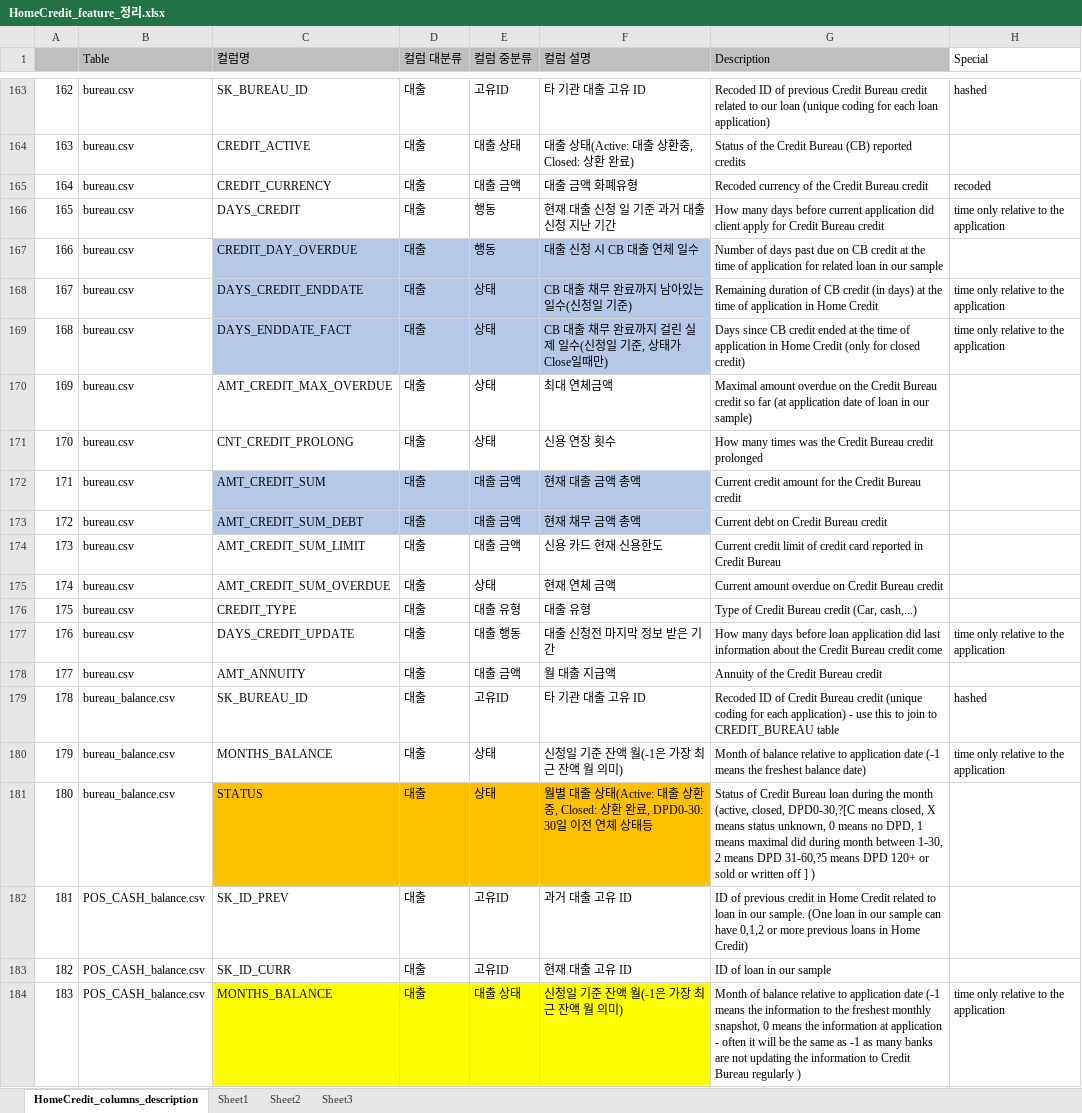
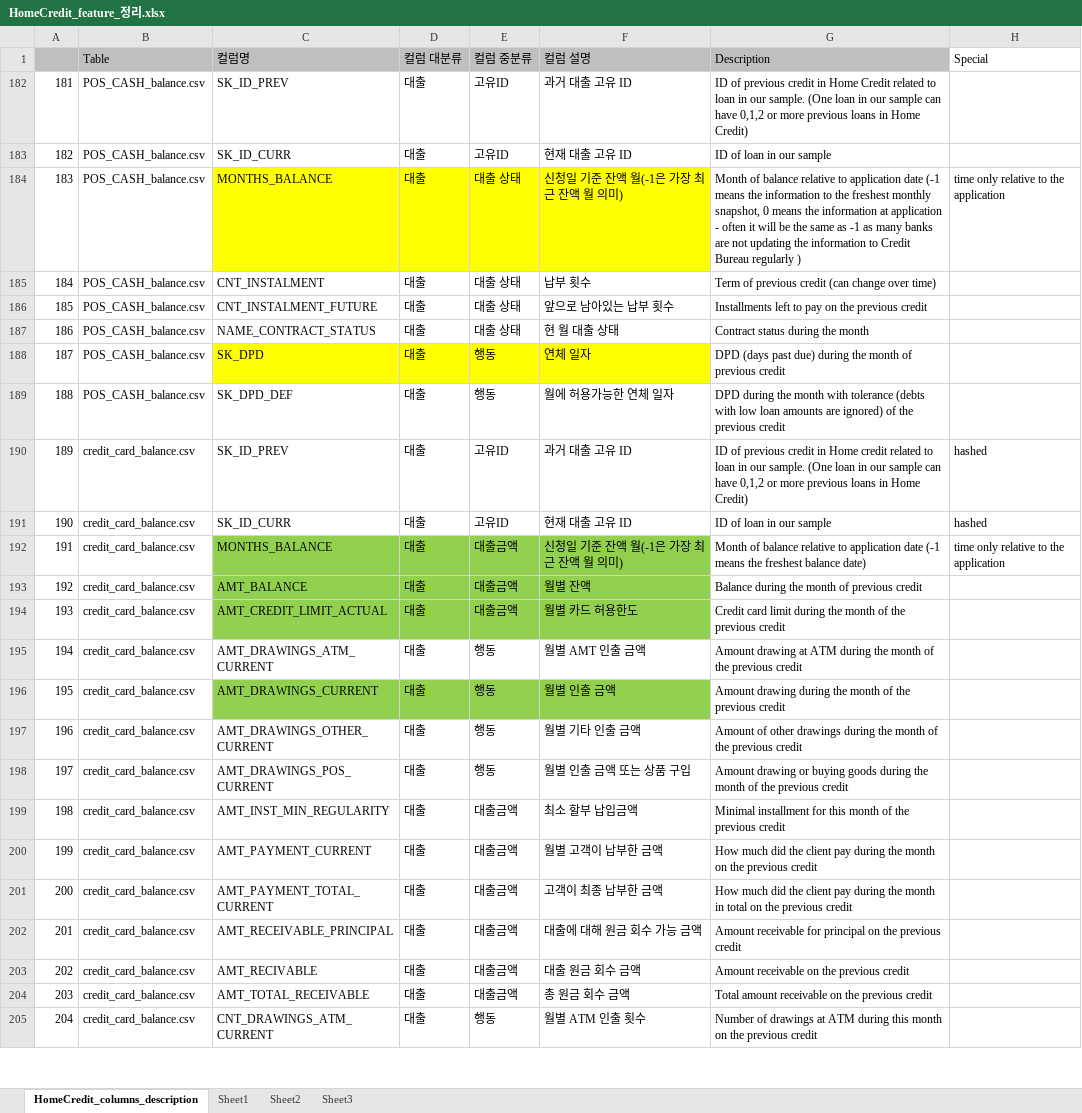
Before and after one commit to jihoahn9303/home-credit-default-risk, an Excel workbook: document/HomeCredit_feature_정리.xlsx, sheet HomeCredit_columns_description, drawn as a sheet; only a part is shown, gaps mark what is left out; the shorter side is filled out with more unchanged rows; values as stored, in another font and other column widths than the file's, no borders; the diff covers the shown part only; the diff names each change by its address in the sheet, - before the commit and + after, or states it on an @@ line.

```diff
--- a/document/HomeCredit_feature_정리.xlsx (sheet HomeCredit_columns_description)
+++ b/document/HomeCredit_feature_정리.xlsx (sheet HomeCredit_columns_description)
@@ row 163 hidden: 162 | bureau.csv | SK_BUREAU_ID | 대출 | 고유ID | 타 기관 대출 고유 ID | Recoded ID of previous Credit Bureau credit related to our loan (unique coding for each loan application) | hashed @@
@@ row 164 hidden: 163 | bureau.csv | CREDIT_ACTIVE | 대출 | 대출 상태 | 대출 상태(Active: 대출 상환중, Closed: 상환 완료) | Status of the Credit Bureau (CB) reported credits @@
@@ row 165 hidden: 164 | bureau.csv | CREDIT_CURRENCY | 대출 | 대출 금액 | 대출 금액 화폐유형 | Recoded currency of the Credit Bureau credit | recoded @@
@@ row 166 hidden: 165 | bureau.csv | DAYS_CREDIT | 대출 | 행동 | 현재 대출 신청 일 기준 과거 대출 신청 지난 기간 | How many days before current application did client apply for Credit Bureau credit | time only relative to the application @@
@@ row 167 hidden: 166 | bureau.csv | CREDIT_DAY_OVERDUE | 대출 | 행동 | 대출 신청 시 CB 대출 연체 일수 | Number of days past due on CB credit at the time of application for related loan in our sample @@
@@ row 168 hidden: 167 | bureau.csv | DAYS_CREDIT_ENDDATE | 대출 | 상태 | CB 대출 채무 완료까지 남아있는 일수(신청일 기준) | Remaining duration of CB credit (in days) at the time of application in Home Credit | time only relative to the application @@
@@ row 169 hidden: 168 | bureau.csv | DAYS_ENDDATE_FACT | 대출 | 상태 | CB 대출 채무 완료까지 걸린 실제 일수(신청일 기준, 상태가 Close일때만) | Days since CB credit ended at the time of application in Home Credit (only for closed credit) | time only relative to the application @@
@@ row 170 hidden: 169 | bureau.csv | AMT_CREDIT_MAX_OVERDUE | 대출 | 상태 | 최대 연체금액 | Maximal amount overdue on the Credit Bureau credit so far (at application date of loan in our sample) @@
@@ row 171 hidden: 170 | bureau.csv | CNT_CREDIT_PROLONG | 대출 | 상태 | 신용 연장 횟수 | How many times was the Credit Bureau credit prolonged @@
@@ row 172 hidden: 171 | bureau.csv | AMT_CREDIT_SUM | 대출 | 대출 금액 | 현재 대출 금액 총액 | Current credit amount for the Credit Bureau credit @@
@@ row 173 hidden: 172 | bureau.csv | AMT_CREDIT_SUM_DEBT | 대출 | 대출 금액 | 현재 채무 금액 총액 | Current debt on Credit Bureau credit @@
@@ row 174 hidden: 173 | bureau.csv | AMT_CREDIT_SUM_LIMIT | 대출 | 대출 금액 | 신용 카드 현재 신용한도 | Current credit limit of credit card reported in Credit Bureau @@
@@ row 175 hidden: 174 | bureau.csv | AMT_CREDIT_SUM_OVERDUE | 대출 | 상태 | 현재 연체 금액 | Current amount overdue on Credit Bureau credit @@
@@ row 176 hidden: 175 | bureau.csv | CREDIT_TYPE | 대출 | 대출 유형 | 대출 유형 | Type of Credit Bureau credit (Car, cash,...) @@
@@ row 177 hidden: 176 | bureau.csv | DAYS_CREDIT_UPDATE | 대출 | 대출 행동 | 대출 신청전 마지막 정보 받은 기간 | How many days before loan application did last information about the Credit Bureau credit come | time only relative to the application @@
@@ row 178 hidden: 177 | bureau.csv | AMT_ANNUITY | 대출 | 대출 금액 | 월 대출 지급액 | Annuity of the Credit Bureau credit @@
@@ row 179 hidden: 178 | bureau_balance.csv | SK_BUREAU_ID | 대출 | 고유ID | 타 기관 대출 고유 ID | Recoded ID of Credit Bureau credit (unique coding for each application) - use this to join to CREDIT_BUREAU table | hashed @@
@@ row 180 hidden: 179 | bureau_balance.csv | MONTHS_BALANCE | 대출 | 상태 | 신청일 기준 잔액 월(-1은 가장 최근 잔액 월 의미) | Month of balance relative to application date (-1 means the freshest balance date) | time only relative to the application @@
@@ row 181 hidden: 180 | bureau_balance.csv | STATUS | 대출 | 상태 | 월별 대출 상태(Active: 대출 상환중, Closed: 상환 완료, DPD0-30: 30일 이전 연체 상태등 | Status of Credit Bureau loan during the month (active, closed, DPD0-30,?[C means closed, X means status unknown, 0 means no DPD, 1 means maximal did during month between 1-30, 2 means DPD 31-60,?5 means DPD 120+ or sold or written off ] ) @@
```
Also changed, not shown: 161 hidden or unhidden rows elsewhere in this sheet, 8 other files.
